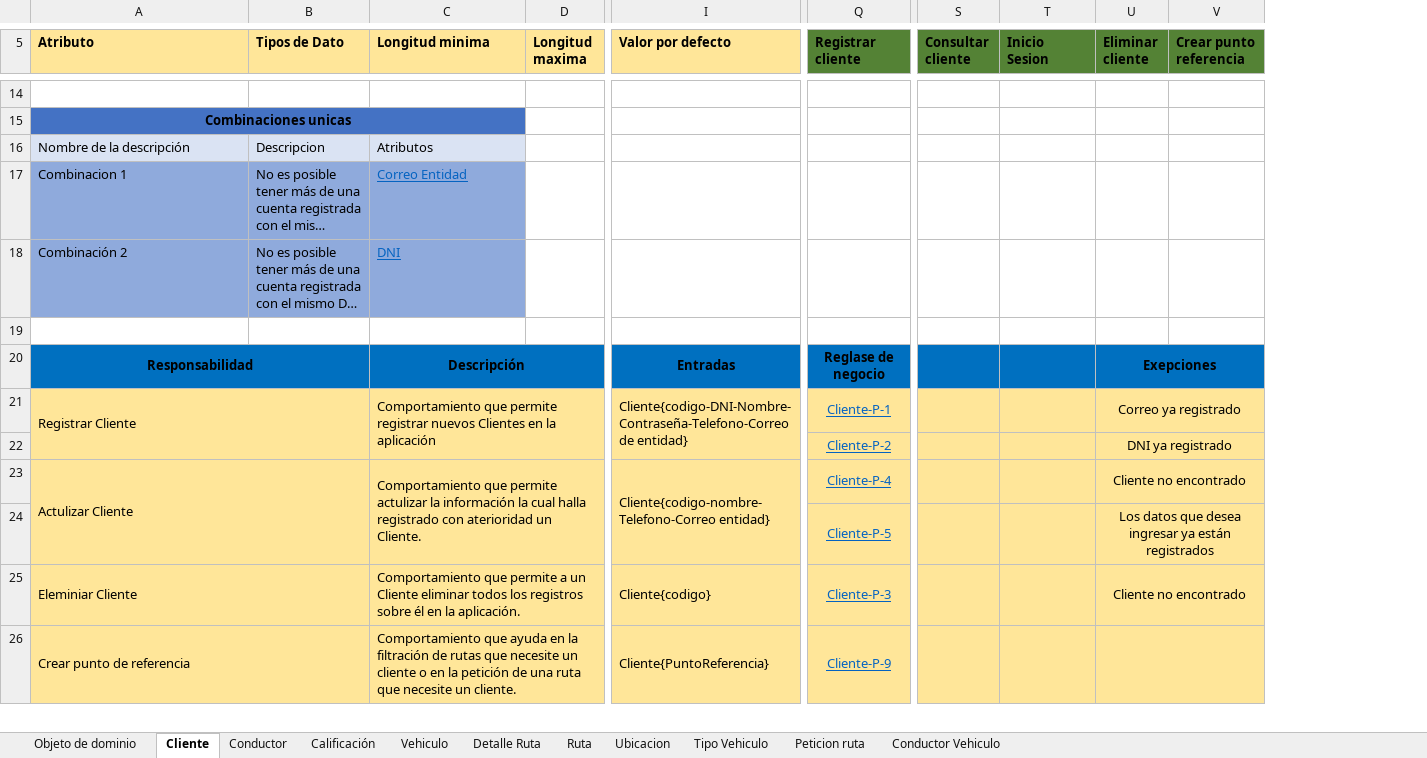
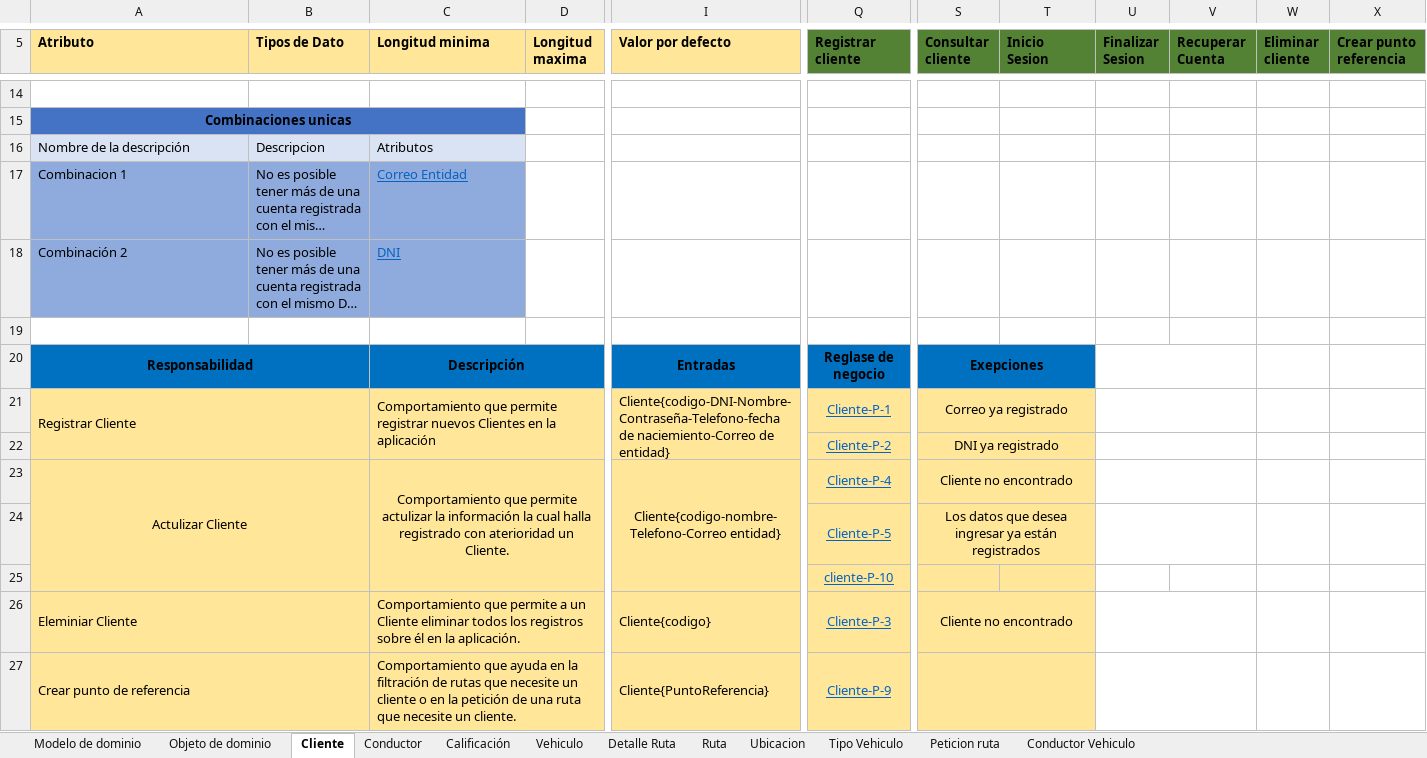
Before and after one commit to federico1605/RepositorioDOO, an Excel workbook: ExtraClase/Modelado de Dominio/Modelo enriquesido/Proyecto extraclase.xlsx, sheet Cliente, drawn as a sheet; only a part is shown, gaps mark what is left out; long unchanged cells end in …; values as stored, in another font and other column widths than the file's, no borders; removed rows and columns are numbered as before the commit, all else as after; rows hold the shown columns only; the diff covers the shown part only; the diff names each change by its address in the sheet, - before the commit and + after, or states it on an @@ line.

```diff
--- a/ExtraClase/Modelado de Dominio/Modelo enriquesido/Proyecto extraclase.xlsx (sheet Cliente)
+++ b/ExtraClase/Modelado de Dominio/Modelo enriquesido/Proyecto extraclase.xlsx (sheet Cliente)
@@ sheet tab unhidden: Modelo de dominio @@
+column U (Finalizar Sesion), empty
+column V (Recuperar Cuenta), empty
-S20 (Consultar cliente): (empty)
+S20 (Consultar cliente): Exepciones
+S20:T20 merged
-W20 (Eliminar cliente): Exepciones
+W20 (Eliminar cliente): (empty)
-W20:X20 fill: #0070C0
+W20:X20 fill: none
-U20:V20 merged
-I21 (Valor por defecto): Cliente{codigo-DNI-Nombre-Contraseña-Telefono-Correo de entidad}
+I21 (Valor por defecto): Cliente{codigo-DNI-Nombre-Contraseña-Telefono-fecha de naciemiento-Correo de entidad}
-S21 (Consultar cliente): (empty)
+S21 (Consultar cliente): Correo ya registrado
+S21:T21 merged
-W21 (Eliminar cliente): Correo ya registrado
+W21 (Eliminar cliente): (empty)
-W21:X21 fill: #FFE699
+W21:X21 fill: none
-U21:V21 merged
-row 22:  |  |  |  |  | Cliente-P-2 |  |  | DNI ya registrado
+row 22:  |  |  |  |  | Cliente-P-2 | DNI ya registrado
-A23 alignment: left
+A23 alignment: center
-C23 alignment: left
+C23 alignment: center
-I23 alignment: left
+I23 alignment: center
-S23 (Consultar cliente): (empty)
+S23 (Consultar cliente): Cliente no encontrado
+S23:T23 merged
-W23 (Eliminar cliente): Cliente no encontrado
+W23 (Eliminar cliente): (empty)
-W23:X23 fill: #FFE699
+W23:X23 fill: none
-U23:V23 merged
-row 24:  |  |  |  |  | Cliente-P-5 |  |  | Los datos que desea ingresar ya están registrados
+row 24:  |  |  |  |  | Cliente-P-5 | Los datos que desea ingresar ya están registrados
+row 25:  |  |  |  |  | cliente-P-10
-S26 (Consultar cliente): (empty)
+S26 (Consultar cliente): Cliente no encontrado
+S26:T26 merged
-W26 (Eliminar cliente): Cliente no encontrado
+W26 (Eliminar cliente): (empty)
-W26:X27 fill: #FFE699
+W26:X27 fill: none
-U25:V25 merged
+S27:T27 merged
-U26:V26 merged
```
Also changed, not shown: 3 added rows, 7 edited cells, cell formats and merged cells elsewhere in this sheet, sheet Ruta, sheet Peticion ruta, sheet Conductor Vehiculo, sheet Ubicacion, sheet Tipo Vehiculo, sheet Conductor, 4 more sheets, charts or pictures, ExtraClase/Modelado de Dominio/Modelo enriquesido/Datos simulados.xlsx, 3 other files.
